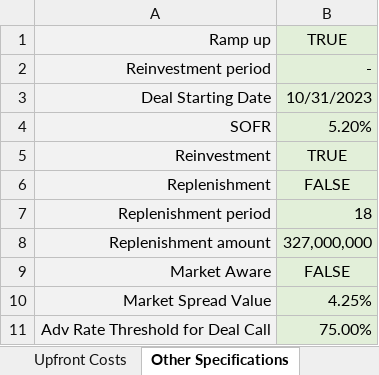
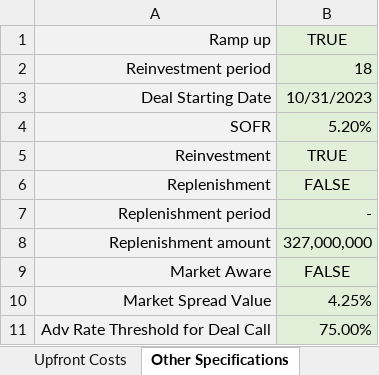
Before and after one commit to sdufays/Finance-Simulations-2023, an Excel workbook: inputs/Benefit Street MODIFIED Input.xlsm, sheet Other Specifications, drawn as a sheet; values as stored, in another font and other column widths than the file's, no borders; the diff names each change by its address in the sheet, - before the commit and + after, or states it on an @@ line.

Commit message:
changed modified input

```diff
--- a/inputs/Benefit Street MODIFIED Input.xlsm (sheet Other Specifications)
+++ b/inputs/Benefit Street MODIFIED Input.xlsm (sheet Other Specifications)
-B2: -
+B2: 18
-B7: 18
+B7: -
```
